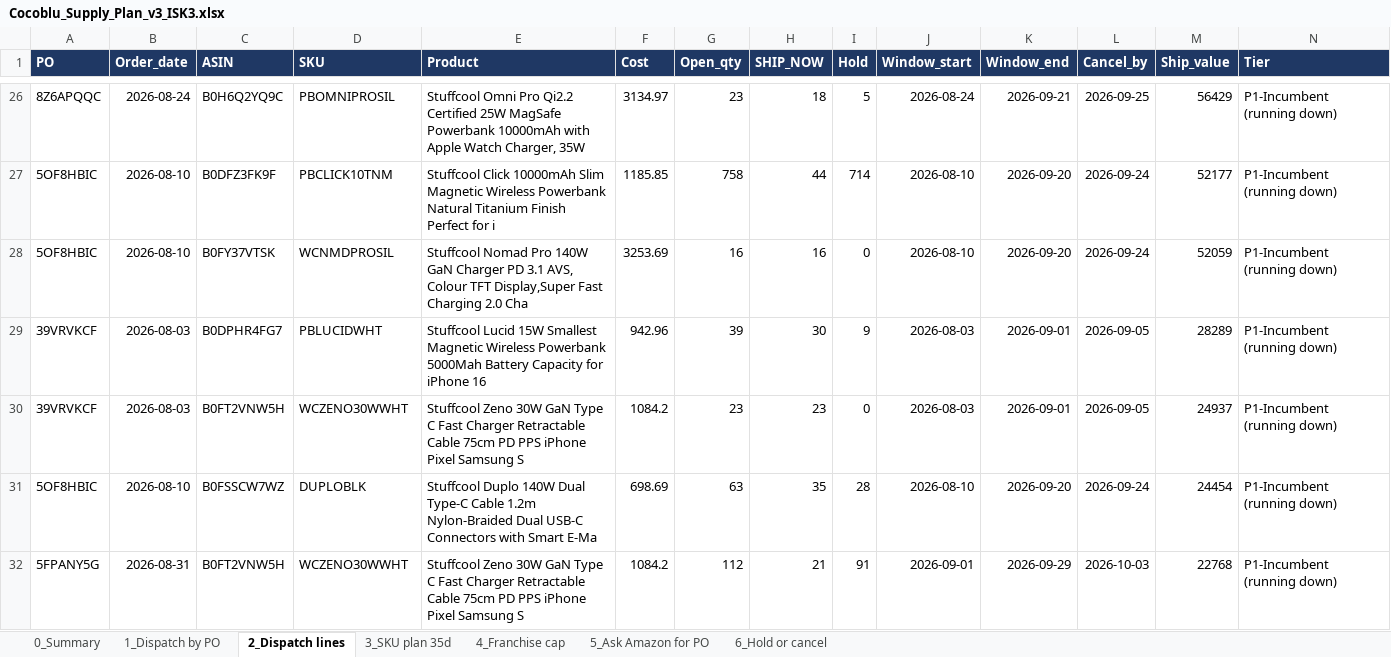
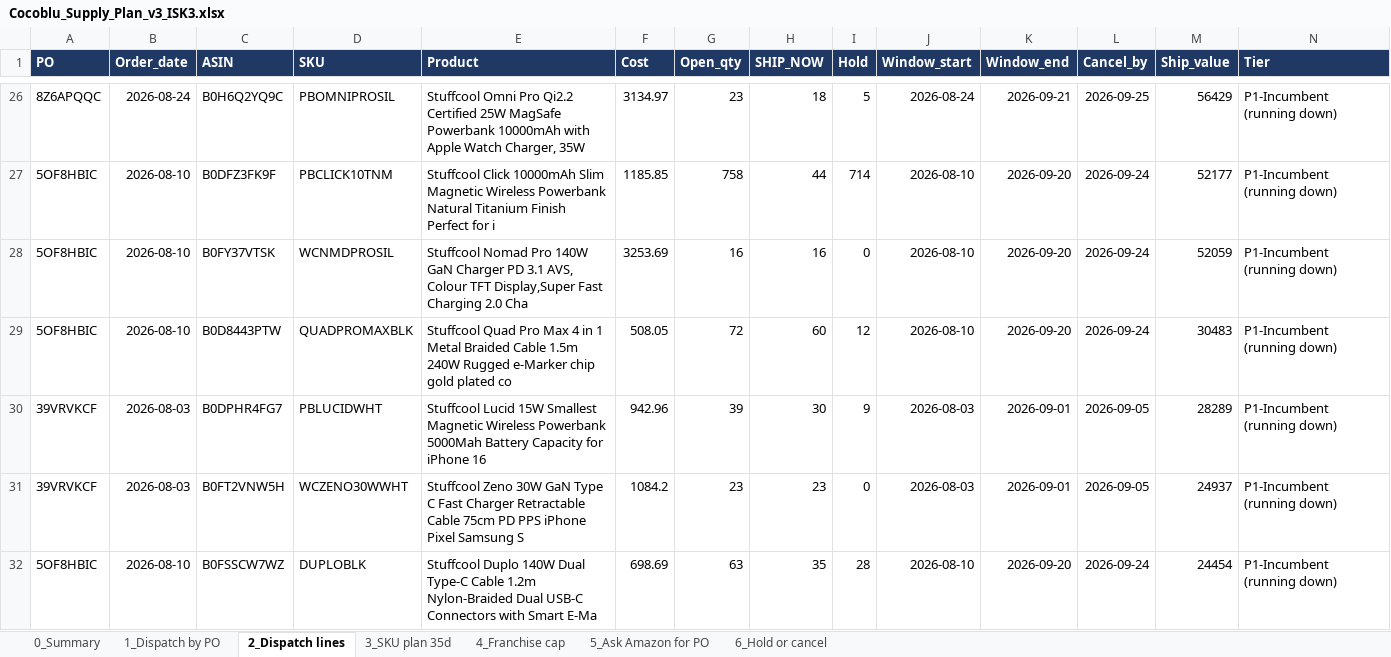
Before and after one commit to murdoc2211/hybrid, an Excel workbook: analysis/cocoblu-supply-2026-09-04/Cocoblu_Supply_Plan_v3_ISK3.xlsx, sheet 2_Dispatch lines, drawn as a sheet; only a part is shown, gaps mark what is left out; the shorter side is filled out with more unchanged rows; values as stored, in another font and other column widths than the file's, no borders; the diff names each change by its address in the sheet, - before the commit and + after, or states it on an @@ line.

```diff
--- a/analysis/cocoblu-supply-2026-09-04/Cocoblu_Supply_Plan_v3_ISK3.xlsx (sheet 2_Dispatch lines)
+++ b/analysis/cocoblu-supply-2026-09-04/Cocoblu_Supply_Plan_v3_ISK3.xlsx (sheet 2_Dispatch lines)
+row 29: 5OF8HBIC | 2026-08-10 | B0D8443PTW | QUADPROMAXBLK | Stuffcool Quad Pro Max 4 in 1 Metal Braided Cable 1.5m 240W Rugged e-Marker chip gold plated co | 508.05 | 72 | 60 | 12 | 2026-08-10 | 2026-09-20 | 2026-09-24 | 30483 | P1-Incumbent (running down)
```
Also changed, not shown: sheet 3_SKU plan 35d, sheet 6_Hold or cancel, sheet 4_Franchise cap, sheet 0_Summary, sheet 1_Dispatch by PO, 3 other files.
